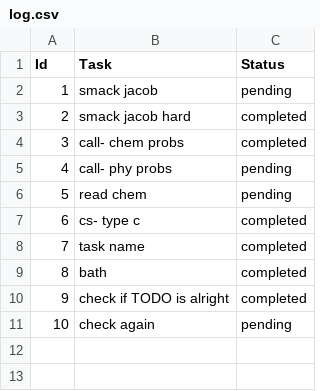
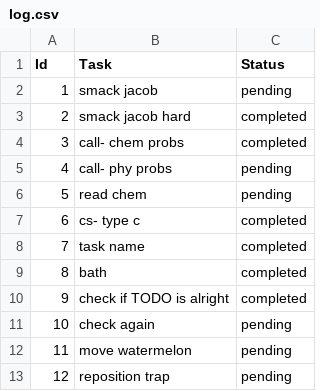
Before and after one commit to b-d-alan/ToDoList, a CSV file: log.csv, drawn as a sheet.

Commit message:
forced commit to push changes in log file(shouldn't have tracked it as well

```diff
--- a/log.csv
+++ b/log.csv
@@ -11 +11,3 @@ Id,Task,Status
 10,check again,pending
+11,move watermelon,pending
+12,reposition trap,pending
```
